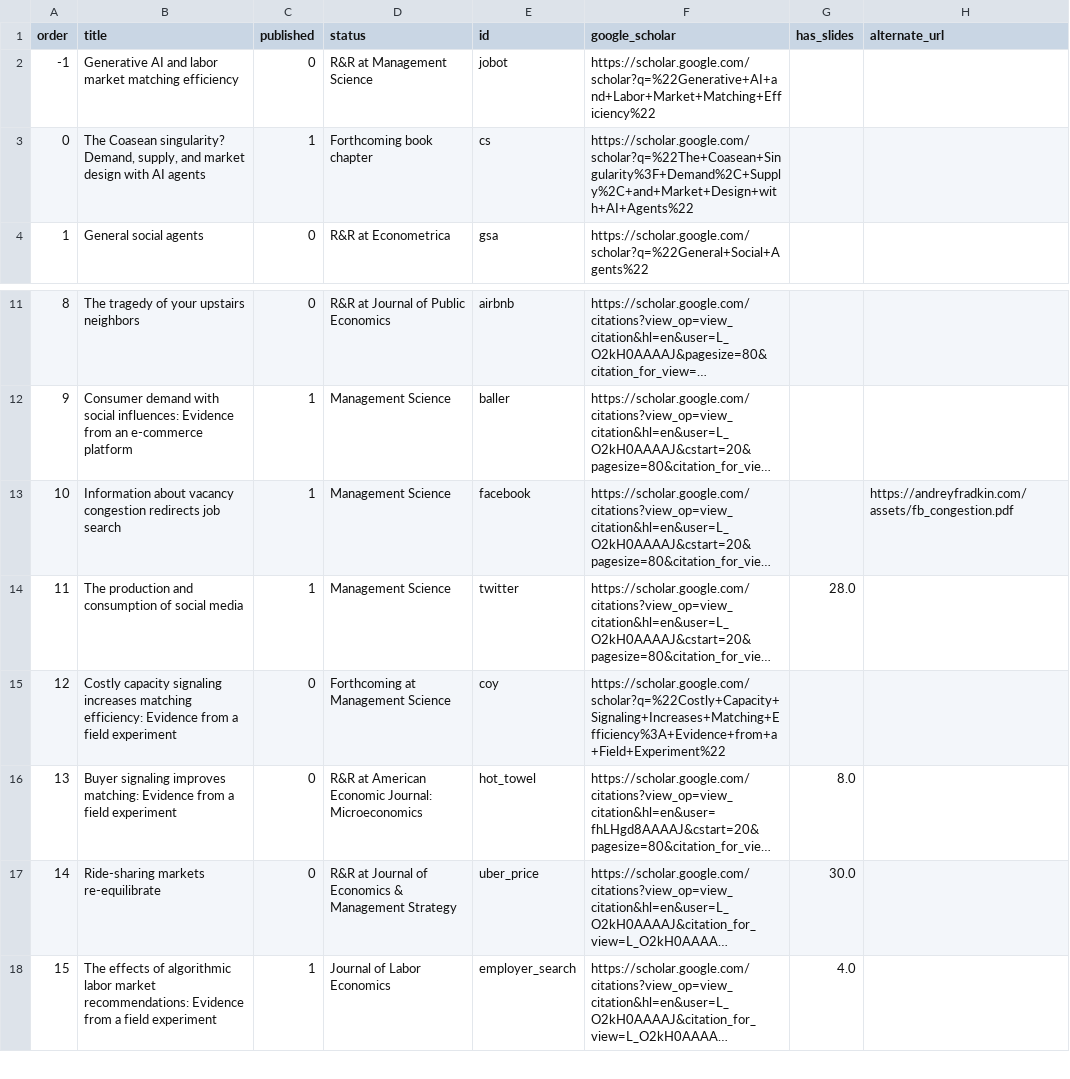
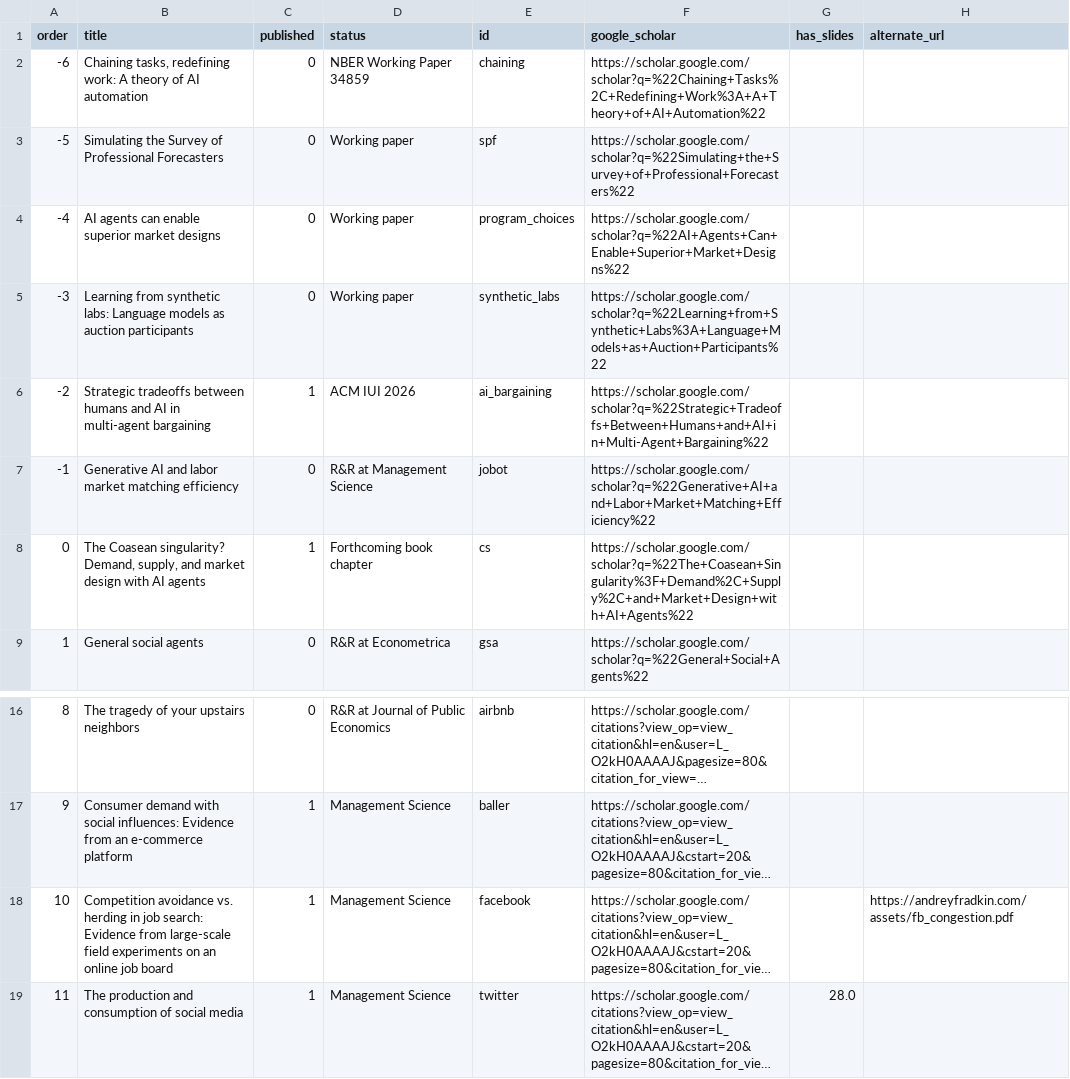
Before and after one commit to johnjosephhorton/johnjosephhorton.github.io, a CSV file: data/papers.csv, drawn as a sheet; only a part is shown, gaps mark what is left out; the shorter side is filled out with more unchanged rows; long unchanged cells end in …; addresses are those after the commit; the diff names each change by its address in the sheet, - before the commit and + after, or states it on an @@ line.

Commit message:
Expand and correct website CV data

```diff
--- a/data/papers.csv
+++ b/data/papers.csv
+row 2: -6 | Chaining tasks, redefining work: A theory of AI automation | 0 | NBER Working Paper 34859 | chaining | https://scholar.google.com/scholar?q=%22Chaining+Tasks%2C+Redefining+Work%3A+A+Theory+of+AI+Automation%22
+row 3: -5 | Simulating the Survey of Professional Forecasters | 0 | Working paper | spf | https://scholar.google.com/scholar?q=%22Simulating+the+Survey+of+Professional+Forecasters%22
+row 4: -4 | AI agents can enable superior market designs | 0 | Working paper | program_choices | https://scholar.google.com/scholar?q=%22AI+Agents+Can+Enable+Superior+Market+Designs%22
+row 5: -3 | Learning from synthetic labs: Language models as auction participants | 0 | Working paper | synthetic_labs | https://scholar.google.com/scholar?q=%22Learning+from+Synthetic+Labs%3A+Language+Models+as+Auction+Participants%22
+row 6: -2 | Strategic tradeoffs between humans and AI in multi-agent bargaining | 1 | ACM IUI 2026 | ai_bargaining | https://scholar.google.com/scholar?q=%22Strategic+Tradeoffs+Between+Humans+and+AI+in+Multi-Agent+Bargaining%22
-B18 (title): Information about vacancy congestion redirects job search
+B18 (title): Competition avoidance vs. herding in job search: Evidence from large-scale field experiments on an online job board
```
Also changed, not shown: data/coauthors.csv, data/jobs.csv, 21 other files.
